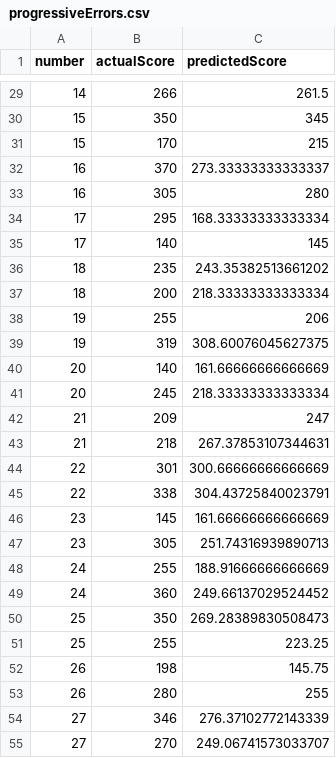
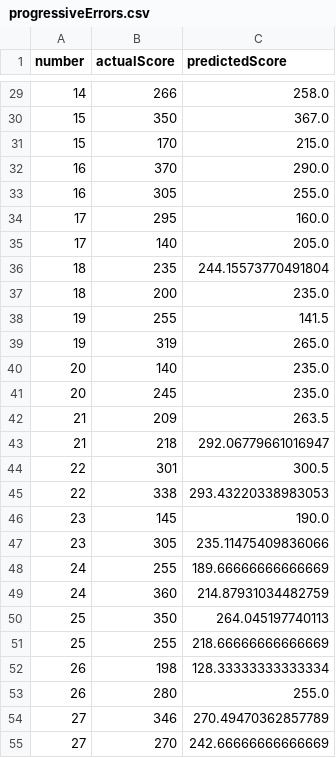
Before and after one commit to frc1678/server-2017, a CSV file: progressiveErrors.csv, drawn as a sheet; only a part is shown, gaps mark what is left out; the diff covers the shown part only.

```diff
--- a/progressiveErrors.csv
+++ b/progressiveErrors.csv
@@ -29,27 +29,27 @@ number,actualScore,predictedScore
-14,266,261.5
-15,350,345
-15,170,215
-16,370,273.33333333333337
-16,305,280
-17,295,168.33333333333334
-17,140,145
-18,235,243.35382513661202
-18,200,218.33333333333334
-19,255,206
-19,319,308.60076045627375
-20,140,161.66666666666669
-20,245,218.33333333333334
-21,209,247
-21,218,267.37853107344631
-22,301,300.66666666666669
-22,338,304.43725840023791
-23,145,161.66666666666669
-23,305,251.74316939890713
-24,255,188.91666666666669
-24,360,249.66137029524452
-25,350,269.28389830508473
-25,255,223.25
-26,198,145.75
-26,280,255
-27,346,276.37102772143339
-27,270,249.06741573033707
+14,266,258.0
+15,350,367.0
+15,170,215.0
+16,370,290.0
+16,305,255.0
+17,295,160.0
+17,140,205.0
+18,235,244.15573770491804
+18,200,235.0
+19,255,141.5
+19,319,265.0
+20,140,235.0
+20,245,235.0
+21,209,263.5
+21,218,292.06779661016947
+22,301,300.5
+22,338,293.43220338983053
+23,145,190.0
+23,305,235.11475409836066
+24,255,189.66666666666669
+24,360,214.87931034482759
+25,350,264.045197740113
+25,255,218.66666666666669
+26,198,128.33333333333334
+26,280,255.0
+27,346,270.49470362857789
+27,270,242.66666666666669
```
Also changed, not shown: 115 edited cells elsewhere in this file, newton2017data.csv, preScoutingWorld.csv, 27 other files.
